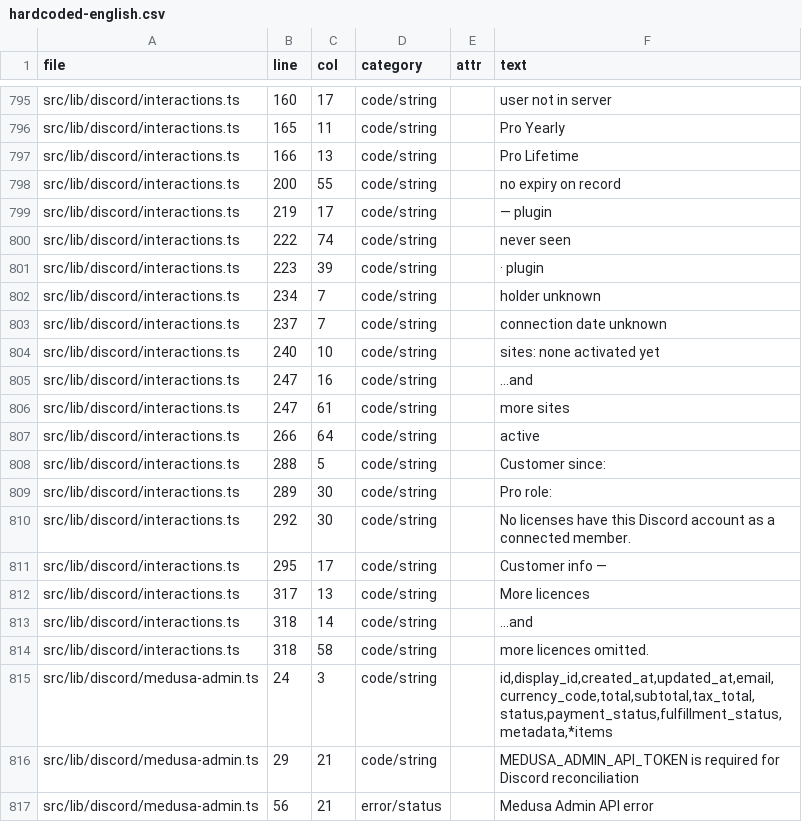
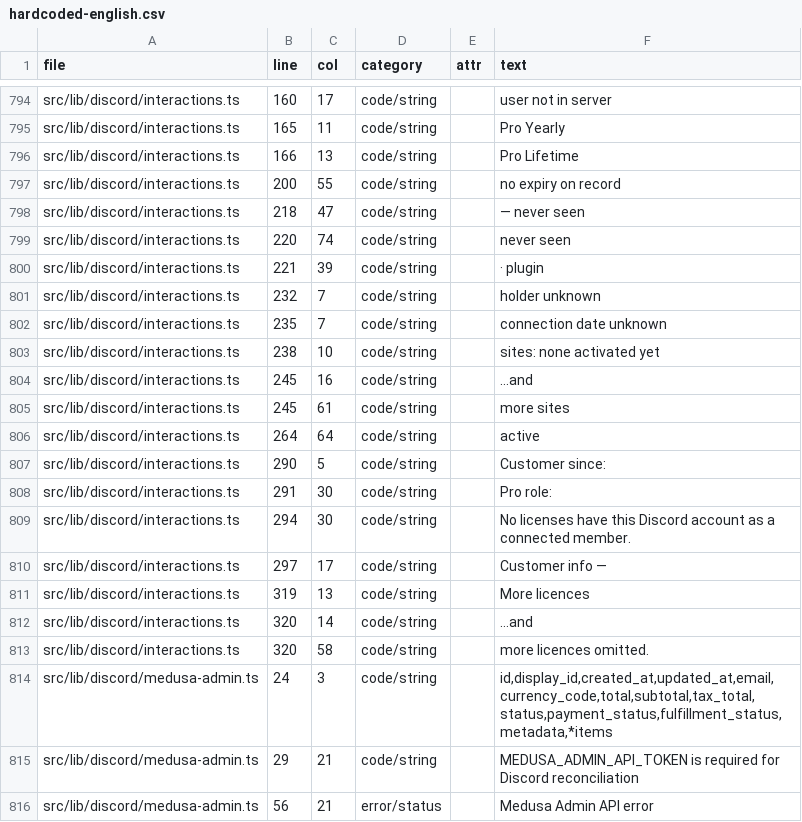
Before and after one commit to wcpos/wcpos-com, a CSV file: reports/i18n/hardcoded-english.csv, drawn as a sheet; only a part is shown, gaps mark what is left out; the diff covers the shown part only.

Commit message:
chore(i18n): allowlist the directory card's never-seen marker
Admin-only Discord bot copy, same intentional debt as the rest of
interactions.ts; drops the retired edit-failure signature.

```diff
--- a/reports/i18n/hardcoded-english.csv
+++ b/reports/i18n/hardcoded-english.csv
@@ -798,18 +797,18 @@ file,line,col,category,attr,text
 "src/lib/discord/interactions.ts","200","55","code/string","","no expiry on record"
-"src/lib/discord/interactions.ts","219","17","code/string","","— plugin"
-"src/lib/discord/interactions.ts","222","74","code/string","","never seen"
-"src/lib/discord/interactions.ts","223","39","code/string","","· plugin"
-"src/lib/discord/interactions.ts","234","7","code/string","","holder unknown"
-"src/lib/discord/interactions.ts","237","7","code/string","","connection date unknown"
-"src/lib/discord/interactions.ts","240","10","code/string","","sites: none activated yet"
-"src/lib/discord/interactions.ts","247","16","code/string","","…and"
-"src/lib/discord/interactions.ts","247","61","code/string","","more sites"
-"src/lib/discord/interactions.ts","266","64","code/string","","active"
-"src/lib/discord/interactions.ts","288","5","code/string","","Customer since:"
-"src/lib/discord/interactions.ts","289","30","code/string","","Pro role:"
-"src/lib/discord/interactions.ts","292","30","code/string","","No licenses have this Discord account as a connected member."
-"src/lib/discord/interactions.ts","295","17","code/string","","Customer info —"
-"src/lib/discord/interactions.ts","317","13","code/string","","More licences"
-"src/lib/discord/interactions.ts","318","14","code/string","","…and"
-"src/lib/discord/interactions.ts","318","58","code/string","","more licences omitted."
+"src/lib/discord/interactions.ts","218","47","code/string","","— never seen"
+"src/lib/discord/interactions.ts","220","74","code/string","","never seen"
+"src/lib/discord/interactions.ts","221","39","code/string","","· plugin"
+"src/lib/discord/interactions.ts","232","7","code/string","","holder unknown"
+"src/lib/discord/interactions.ts","235","7","code/string","","connection date unknown"
+"src/lib/discord/interactions.ts","238","10","code/string","","sites: none activated yet"
+"src/lib/discord/interactions.ts","245","16","code/string","","…and"
+"src/lib/discord/interactions.ts","245","61","code/string","","more sites"
+"src/lib/discord/interactions.ts","264","64","code/string","","active"
+"src/lib/discord/interactions.ts","290","5","code/string","","Customer since:"
+"src/lib/discord/interactions.ts","291","30","code/string","","Pro role:"
+"src/lib/discord/interactions.ts","294","30","code/string","","No licenses have this Discord account as a connected member."
+"src/lib/discord/interactions.ts","297","17","code/string","","Customer info —"
+"src/lib/discord/interactions.ts","319","13","code/string","","More licences"
+"src/lib/discord/interactions.ts","320","14","code/string","","…and"
+"src/lib/discord/interactions.ts","320","58","code/string","","more licences omitted."
 "src/lib/discord/medusa-admin.ts","24","3","code/string","","id,display_id,created_at,updated_at,email,currency_code,total,subtotal,tax_total,status,payment_status,fulfillment_status,metadata,*items"
```
Also changed, not shown: 1 removed row and 8 edited cells elsewhere in this file, 1 other file.
